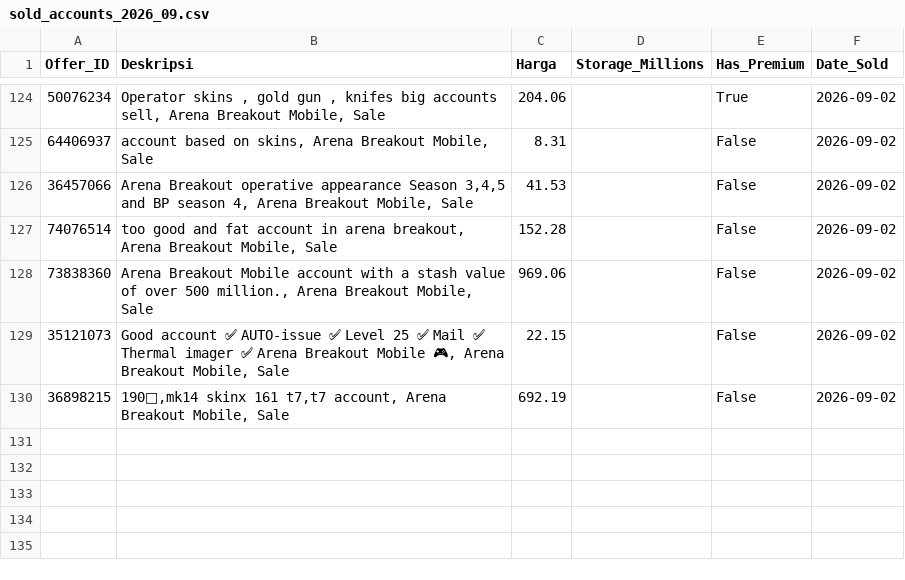
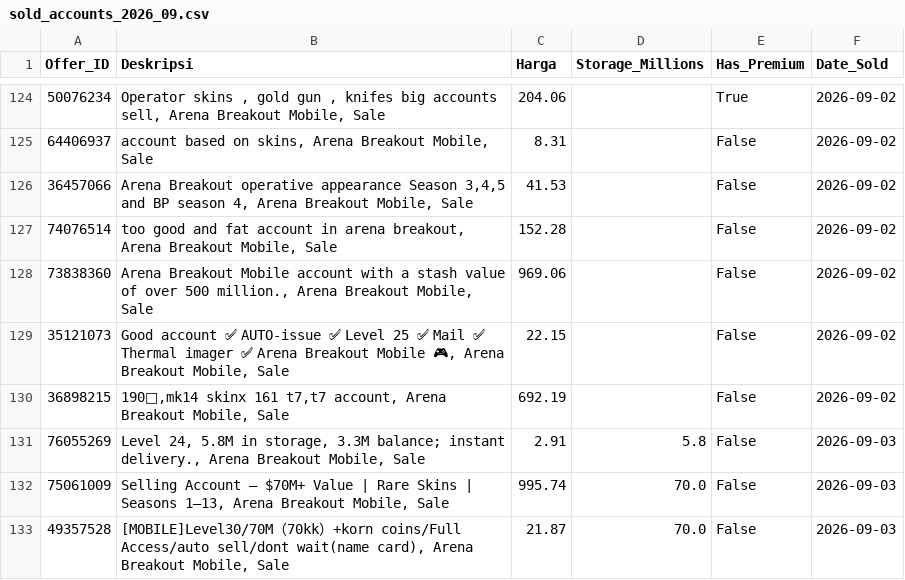
Before and after one commit to mozz-bot/funpay-tracker, a CSV file: sold_accounts_2026_09.csv, drawn as a sheet; only a part is shown, gaps mark what is left out.

```diff
--- a/sold_accounts_2026_09.csv
+++ b/sold_accounts_2026_09.csv
@@ -130 +130,4 @@ Offer_ID,Deskripsi,Harga,Storage_Millions,Has_Premium,Date_Sold
 36898215,"190🍋,mk14 skinx 161 t7,t7 account, Arena Breakout Mobile, Sale",692.19,,False,2026-09-02
+76055269,"Level 24, 5.8M in storage, 3.3M balance; instant delivery., Arena Breakout Mobile, Sale",2.91,5.8,False,2026-09-03
+75061009,"Selling Account — $70M+ Value | Rare Skins | Seasons 1–13, Arena Breakout Mobile, Sale",995.74,70.0,False,2026-09-03
+49357528,"[MOBILE]Level30/70M（70kk）+korn coins/Full Access/auto sell/dont wait(name card), Arena Breakout Mobile, Sale",21.87,70.0,False,2026-09-03
```
Also changed, not shown: active_listings.csv.
